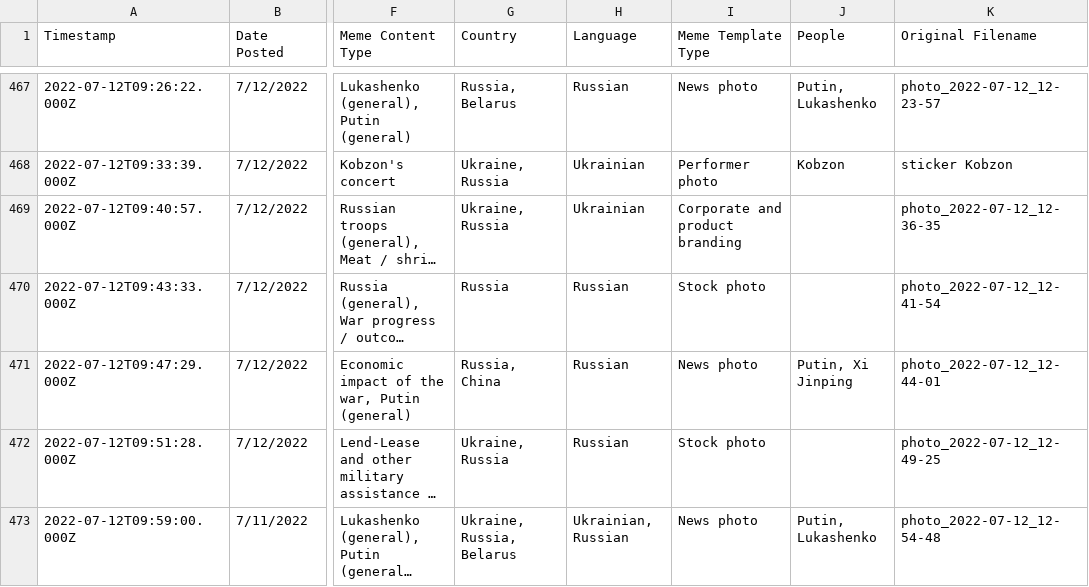
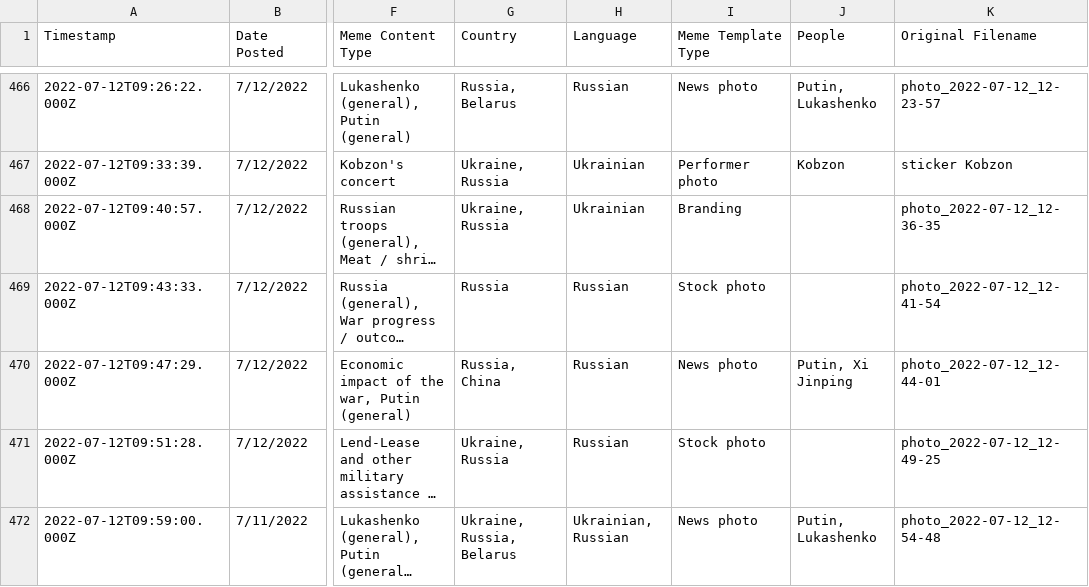
Before and after one commit to sucho-archiving/meme-wall, a CSV file: memes.csv, drawn as a sheet; only a part is shown, gaps mark what is left out; long unchanged cells end in …; addresses are those after the commit; the diff covers the shown part only; the diff names each change by its address in the sheet, - before the commit and + after, or states it on an @@ line.

```diff
--- a/memes.csv
+++ b/memes.csv
-I468 (Meme Template Type): Corporate and product branding
+I468 (Meme Template Type): Branding
```
Also changed, not shown: 1 removed row and 35 edited cells elsewhere in this file, 7 other files.
